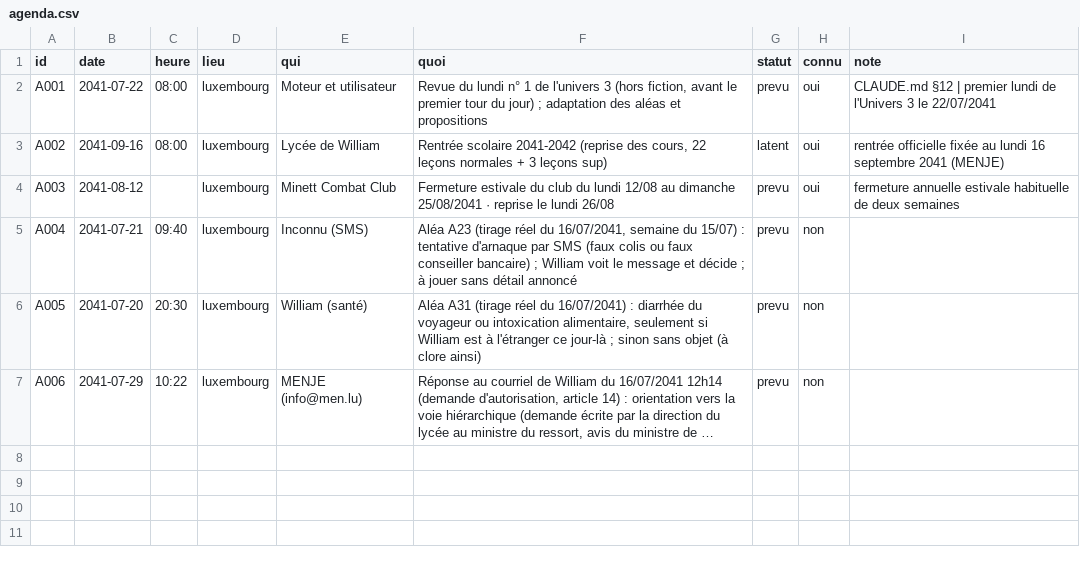
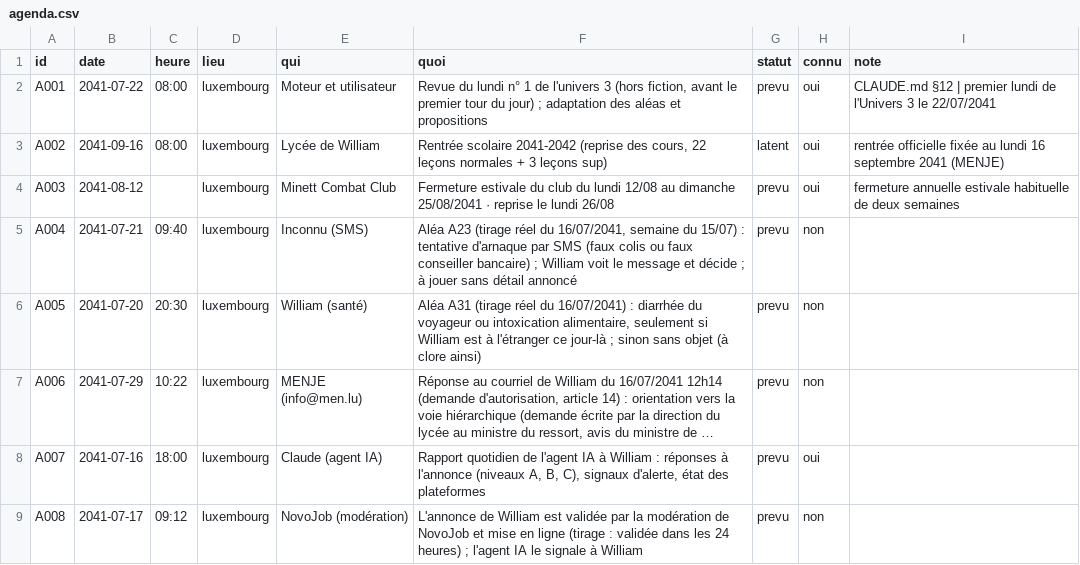
Before and after one commit to ossimiossimiwilliam10-cyber/simulation-william, a CSV file: etat/agenda.csv, drawn as a sheet; long unchanged cells end in …; the diff names each change by its address in the sheet, - before the commit and + after, or states it on an @@ line.

```diff
--- a/etat/agenda.csv
+++ b/etat/agenda.csv
+row 8: A007 | 2041-07-16 | 18:00 | luxembourg | Claude (agent IA) | Rapport quotidien de l'agent IA à William : réponses à l'annonce (niveaux A, B, C), signaux d'alerte, état des plateformes | prevu | oui
+row 9: A008 | 2041-07-17 | 09:12 | luxembourg | NovoJob (modération) | L'annonce de William est validée par la modération de NovoJob et mise en ligne (tirage : validée dans les 24 heures) ; l'agent IA le signale à William | prevu | non
```
Also changed, not shown: etat/savoir.csv, 15 other files.
